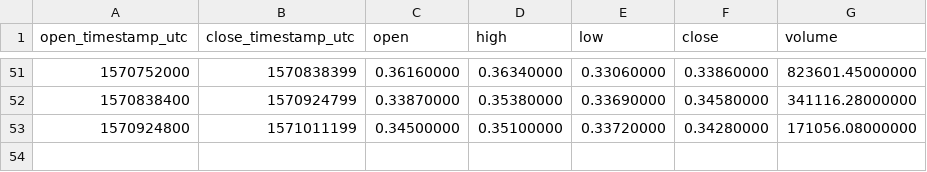
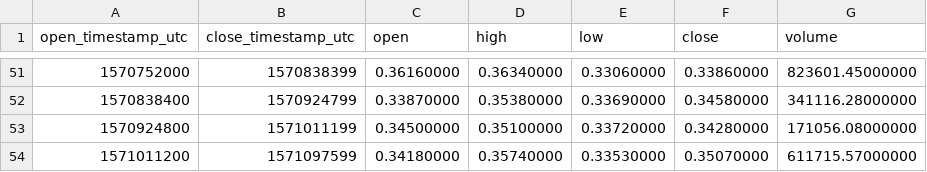
Before and after one commit to cryptobigbro/binance-MTLUSDT, a CSV file: binance-MTLUSDT-1d.csv, drawn as a sheet; only a part is shown, gaps mark what is left out; the diff names each change by its address in the sheet, - before the commit and + after, or states it on an @@ line.

```diff
--- a/binance-MTLUSDT-1d.csv
+++ b/binance-MTLUSDT-1d.csv
+row 54: 1571011200 | 1571097599 | 0.34180000 | 0.35740000 | 0.33530000 | 0.35070000 | 611715.57000000
```
Also changed, not shown: binance-MTLUSDT-1h.csv.
